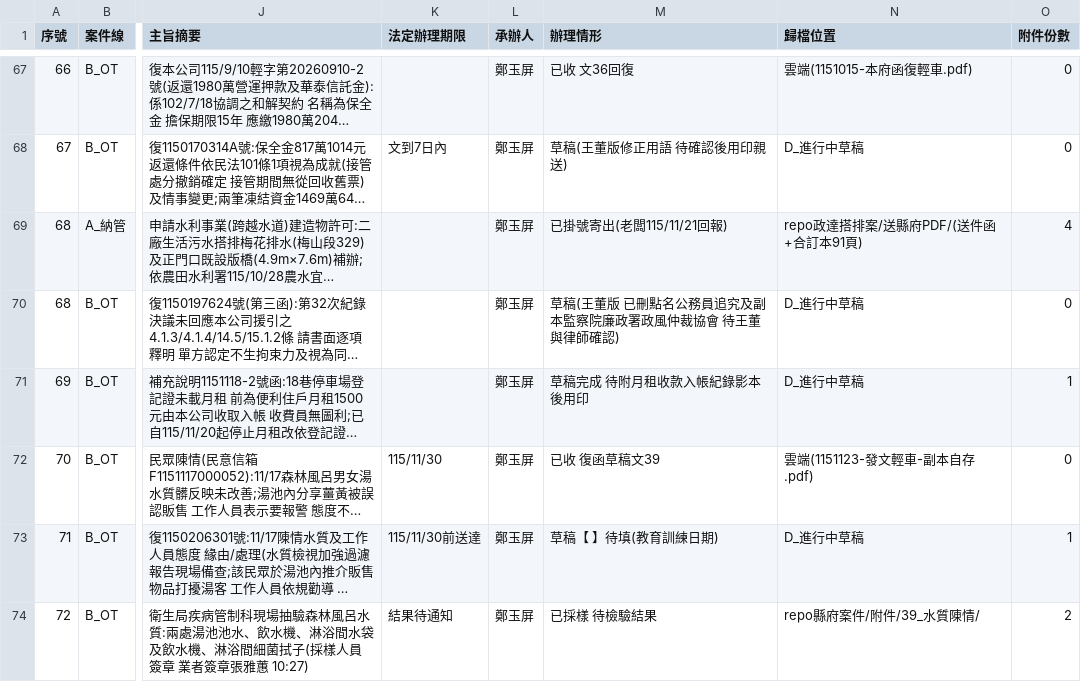
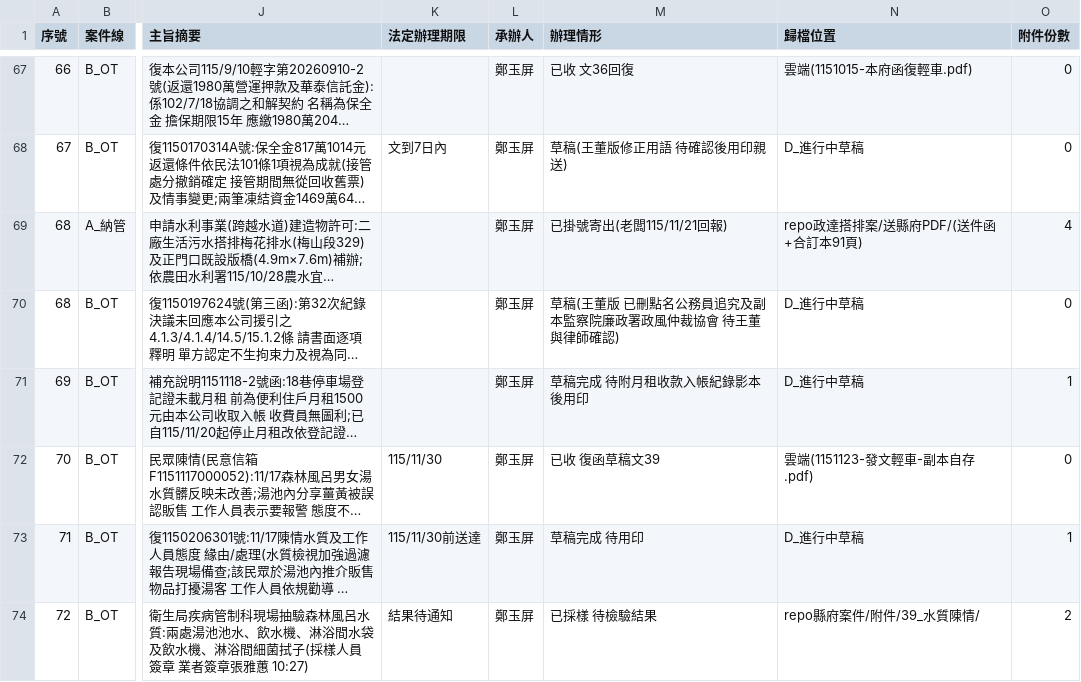
Before and after one commit to onlycoffee99/home-1, a CSV file: 縣府案件/收發文登記簿.csv, drawn as a sheet; only a part is shown, gaps mark what is left out; long unchanged cells end in …; the diff names each change by its address in the sheet, - before the commit and + after, or states it on an @@ line.

```diff
--- a/縣府案件/收發文登記簿.csv
+++ b/縣府案件/收發文登記簿.csv
-M73 (辦理情形): 草稿【 】待填(教育訓練日期)
+M73 (辦理情形): 草稿完成 待用印
```
Also changed, not shown: 3 other files.
